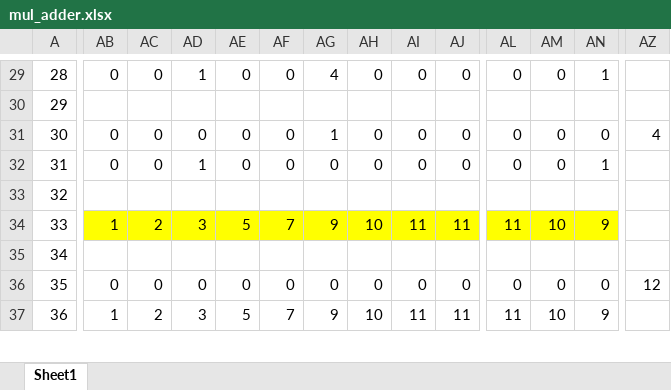
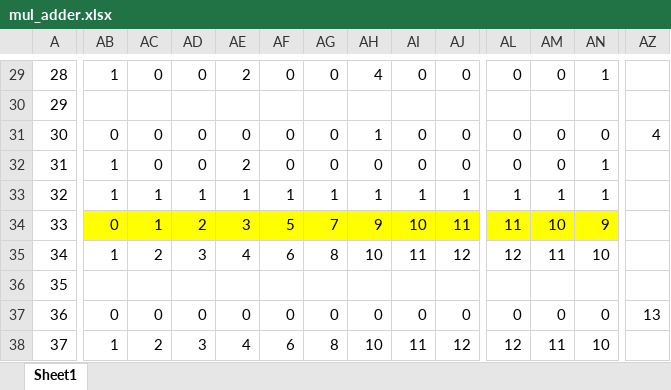
Before and after one commit to thousrm/universal_NPU-CNN_accelerator, an Excel workbook: mul_adder.xlsx, sheet Sheet1, drawn as a sheet; only a part is shown, gaps mark what is left out; values as stored, in another font and other column widths than the file's, no borders; removed rows and columns are numbered as before the commit, all else as after; rows hold the shown columns only; the diff covers the shown part only; the diff names each change by its address in the sheet, - before the commit and + after, or states it on an @@ line.

```diff
--- a/mul_adder.xlsx (sheet Sheet1)
+++ b/mul_adder.xlsx (sheet Sheet1)
-AB29: 0
+AB29: 1
-AD29: 1
+AD29: 0
-AE29: 0
+AE29: 2
-AG29: 4
+AG29: 0
-AH29: 0
+AH29: 4
-AG31: 1
+AG31: 0
-AH31: 0
+AH31: 1
-AB32: 0
+AB32: 1
-AD32: 1
+AD32: 0
-AE32: 0
+AE32: 2
-row 33: 32
+row 33: 32 | 1 | 1 | 1 | 1 | 1 | 1 | 1 | 1 | 1 | 1 | 1 | 1
-AB34: 1
+AB34: 0
-AC34: 2
+AC34: 1
-AD34: 3
+AD34: 2
-AE34: 5
+AE34: 3
-AF34: 7
+AF34: 5
-AG34: 9
+AG34: 7
-AH34: 10
+AH34: 9
-AI34: 11
+AI34: 10
+row 35: 34 | 1 | 2 | 3 | 4 | 6 | 8 | 10 | 11 | 12 | 12 | 11 | 10
-A36: 34
+A36: 35
-A37: 35
+A37: 36
-AZ37: 12
+AZ37: 13
-A38: 36
+A38: 37
-AE38: 5
+AE38: 4
-AF38: 7
+AF38: 6
-AG38: 9
+AG38: 8
-AJ38: 11
+AJ38: 12
-AL38: 11
+AL38: 12
-AM38: 10
+AM38: 11
-AN38: 9
+AN38: 10
```
Also changed, not shown: 11 added rows, 12 removed rows, 244 edited cells and cell formats elsewhere in this sheet, formulas that keep their value, 15 other files.
